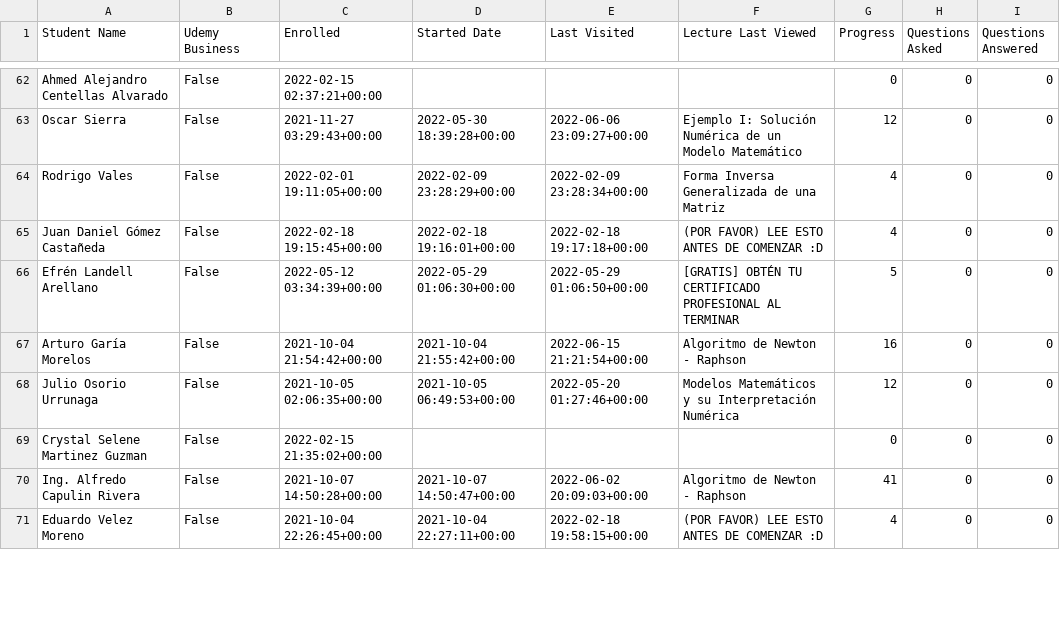
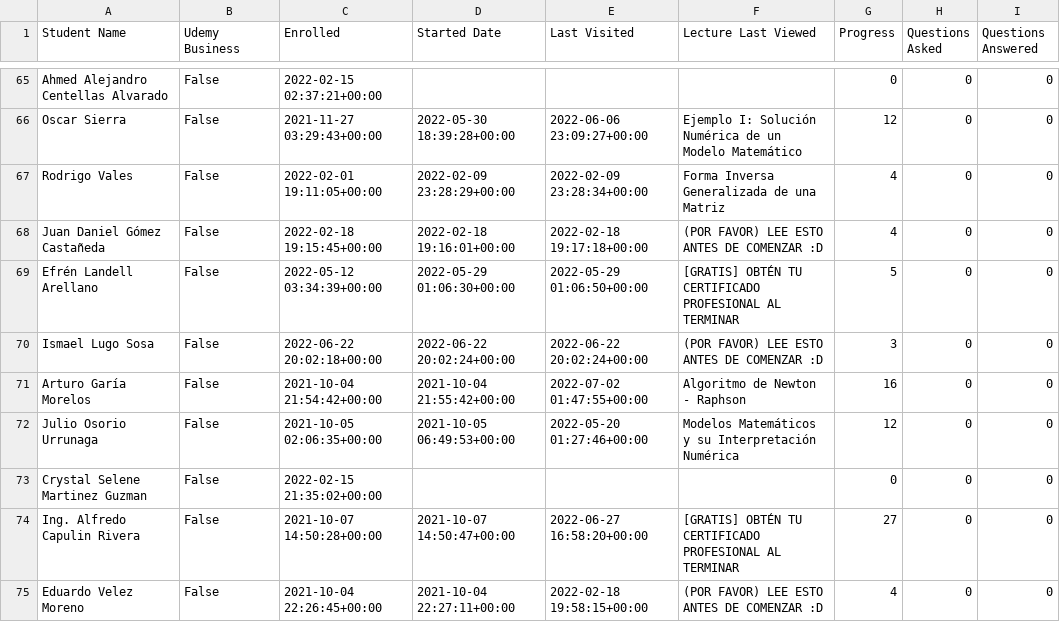
Before and after one commit to AssemblingTheFuture/CertificateZ, a CSV file: src/python/csv/numerical.csv, drawn as a sheet; only a part is shown, gaps mark what is left out; the diff covers the shown part only.

```diff
--- a/src/python/csv/numerical.csv
+++ b/src/python/csv/numerical.csv
@@ -66,6 +69,7 @@ Juan Daniel Gómez Castañeda,False,2022-02-18 19:15:45+00:00,2022-02-18 19:16:0
 Efrén Landell Arellano,False,2022-05-12 03:34:39+00:00,2022-05-29 01:06:30+00:00,2022-05-29 01:06:50+00:00,[GRATIS] OBTÉN TU CERTIFICADO PROFESIONAL AL TERMINAR,5,0,0
-Arturo Garía Morelos,False,2021-10-04 21:54:42+00:00,2021-10-04 21:55:42+00:00,2022-06-15 21:21:54+00:00,Algoritmo de Newton - Raphson,16,0,0
+Ismael Lugo Sosa,False,2022-06-22 20:02:18+00:00,2022-06-22 20:02:24+00:00,2022-06-22 20:02:24+00:00,(POR FAVOR) LEE ESTO ANTES DE COMENZAR :D,3,0,0
+Arturo Garía Morelos,False,2021-10-04 21:54:42+00:00,2021-10-04 21:55:42+00:00,2022-07-02 01:47:55+00:00,Algoritmo de Newton - Raphson,16,0,0
 Julio Osorio Urrunaga,False,2021-10-05 02:06:35+00:00,2021-10-05 06:49:53+00:00,2022-05-20 01:27:46+00:00,Modelos Matemáticos y su Interpretación Numérica,12,0,0
 Crystal Selene Martinez Guzman,False,2022-02-15 21:35:02+00:00,,,,0,0,0
-Ing. Alfredo Capulin Rivera,False,2021-10-07 14:50:28+00:00,2021-10-07 14:50:47+00:00,2022-06-02 20:09:03+00:00,Algoritmo de Newton - Raphson,41,0,0
+Ing. Alfredo Capulin Rivera,False,2021-10-07 14:50:28+00:00,2021-10-07 14:50:47+00:00,2022-06-27 16:58:20+00:00,[GRATIS] OBTÉN TU CERTIFICADO PROFESIONAL AL TERMINAR,27,0,0
 Eduardo Velez Moreno,False,2021-10-04 22:26:45+00:00,2021-10-04 22:27:11+00:00,2022-02-18 19:58:15+00:00,(POR FAVOR) LEE ESTO ANTES DE COMENZAR :D,4,0,0
```
Also changed, not shown: 6 added rows and 25 edited cells elsewhere in this file, src/python/csv/addresses.csv, src/python/csv/control.csv, 3 other files.
